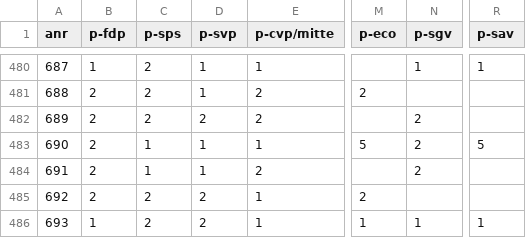
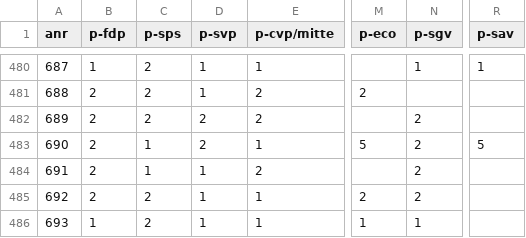
Before and after one commit to nigi1992/Swiss-Popular-Votes-ML-Forecasting-Application, a CSV file: Input Data/Partei_Parolen/parteiparolen_df.csv, drawn as a sheet; only a part is shown, gaps mark what is left out; the diff names each change by its address in the sheet, - before the commit and + after, or states it on an @@ line.

```diff
--- a/Input Data/Partei_Parolen/parteiparolen_df.csv
+++ b/Input Data/Partei_Parolen/parteiparolen_df.csv
-D483 (p-svp): 1
+D483 (p-svp): 2
-D485:D486 (p-svp): 2
+D485:D486 (p-svp): 1
-N485 (p-sgv): (empty)
+N485 (p-sgv): 2
-R486 (p-sav): 1
+R486 (p-sav): (empty)
```
Also changed, not shown: Input Data/swissvotes_prepared.csv, 8 other files.
